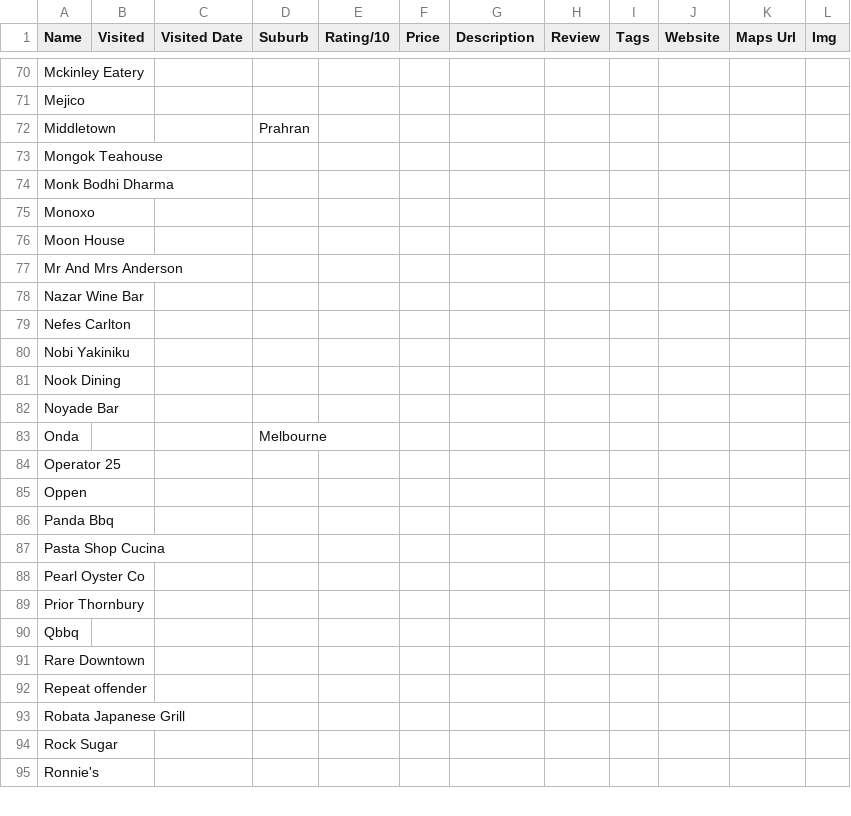
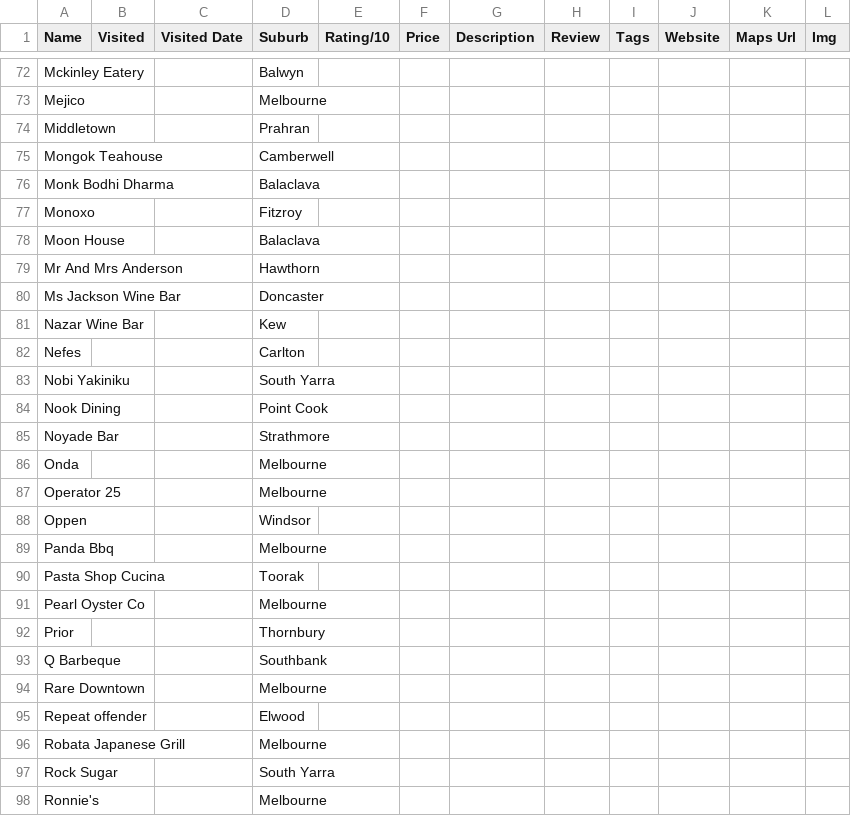
Before and after one commit to s1ddly/eats-build, a CSV file: list.csv, drawn as a sheet; only a part is shown, gaps mark what is left out; removed rows and columns are numbered as before the commit, all else as after; the diff covers the shown part only; the diff names each change by its address in the sheet, - before the commit and + after, or states it on an @@ line.

Commit message:
Added in all the suburbs for each restaraunt

```diff
--- a/list.csv
+++ b/list.csv
-D72 (Suburb): (empty)
+D72 (Suburb): Balwyn
-D73 (Suburb): (empty)
+D73 (Suburb): Melbourne
-D75 (Suburb): (empty)
+D75 (Suburb): Camberwell
-D76 (Suburb): (empty)
+D76 (Suburb): Balaclava
-D77 (Suburb): (empty)
+D77 (Suburb): Fitzroy
-D78 (Suburb): (empty)
+D78 (Suburb): Balaclava
-D79 (Suburb): (empty)
+D79 (Suburb): Hawthorn
+row 80: Ms Jackson Wine Bar |  |  | Doncaster
-D81 (Suburb): (empty)
+D81 (Suburb): Kew
-row 79: Nefes Carlton
+row 82: Nefes |  |  | Carlton
-D83 (Suburb): (empty)
+D83 (Suburb): South Yarra
-D84 (Suburb): (empty)
+D84 (Suburb): Point Cook
-D85 (Suburb): (empty)
+D85 (Suburb): Strathmore
-D87 (Suburb): (empty)
+D87 (Suburb): Melbourne
-D88 (Suburb): (empty)
+D88 (Suburb): Windsor
-D89 (Suburb): (empty)
+D89 (Suburb): Melbourne
-D90 (Suburb): (empty)
+D90 (Suburb): Toorak
-D91 (Suburb): (empty)
+D91 (Suburb): Melbourne
-row 89: Prior Thornbury
-row 90: Qbbq
+row 92: Prior |  |  | Thornbury
+row 93: Q Barbeque |  |  | Southbank
-D94 (Suburb): (empty)
+D94 (Suburb): Melbourne
-D95 (Suburb): (empty)
+D95 (Suburb): Elwood
-D96 (Suburb): (empty)
+D96 (Suburb): Melbourne
-D97 (Suburb): (empty)
+D97 (Suburb): South Yarra
-D98 (Suburb): (empty)
+D98 (Suburb): Melbourne
```
Also changed, not shown: 5 added rows, 5 removed rows and 65 edited cells elsewhere in this file.
